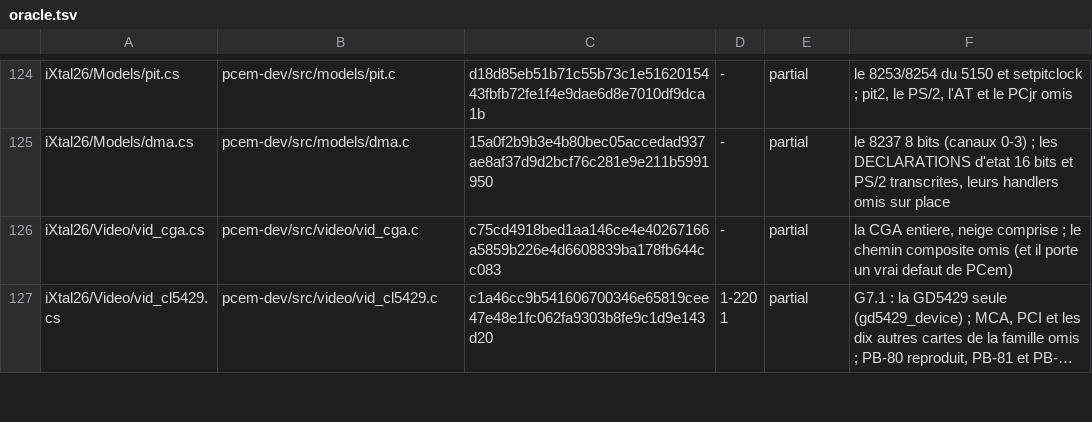
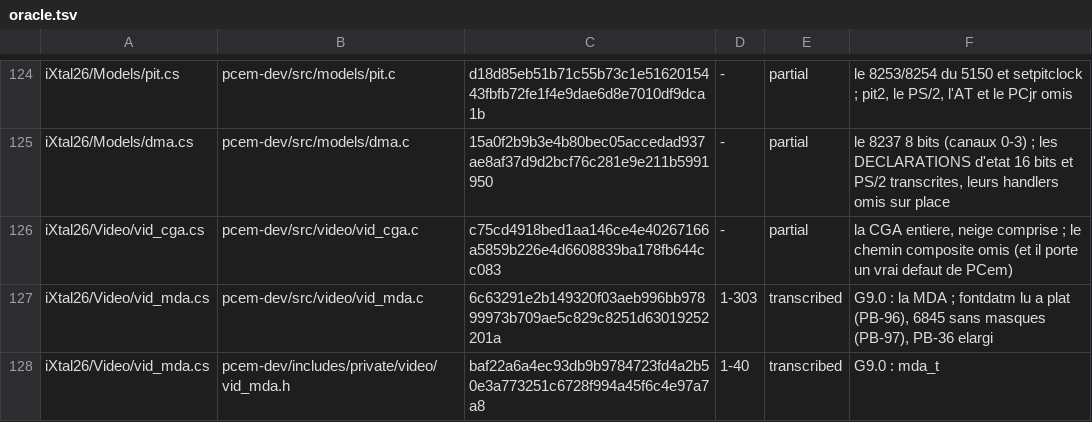
Before and after one commit to jpeloille/iXtal928, a TSV file: oracle.tsv, drawn as a sheet; only a part is shown, gaps mark what is left out; the shorter side is filled out with more unchanged rows; long unchanged cells end in …; the diff covers the shown part only.

```diff
--- a/oracle.tsv
+++ b/oracle.tsv
@@ -126 +126,3 @@ iXtal26/Models/dma.cs	pcem-dev/src/models/dma.c	15a0f2b9b3e4b80bec05accedad937ae
 iXtal26/Video/vid_cga.cs	pcem-dev/src/video/vid_cga.c	c75cd4918bed1aa146ce4e40267166a5859b226e4d6608839ba178fb644cc083	-	partial	la CGA entiere, neige comprise ; le chemin composite omis (et il porte un vrai defaut de PCem)
+iXtal26/Video/vid_mda.cs	pcem-dev/src/video/vid_mda.c	6c63291e2b149320f03aeb996bb97899973b709ae5c829c8251d63019252201a	1-303	transcribed	G9.0 : la MDA ; fontdatm lu a plat (PB-96), 6845 sans masques (PB-97), PB-36 elargi
+iXtal26/Video/vid_mda.cs	pcem-dev/includes/private/video/vid_mda.h	baf22a6a4ec93db9b9784723fd4a2b50e3a773251c6728f994a45f6c4e97a7a8	1-40	transcribed	G9.0 : mda_t
```
Also changed, not shown: 1 added row and 5 edited cells elsewhere in this file, 20 other files.
